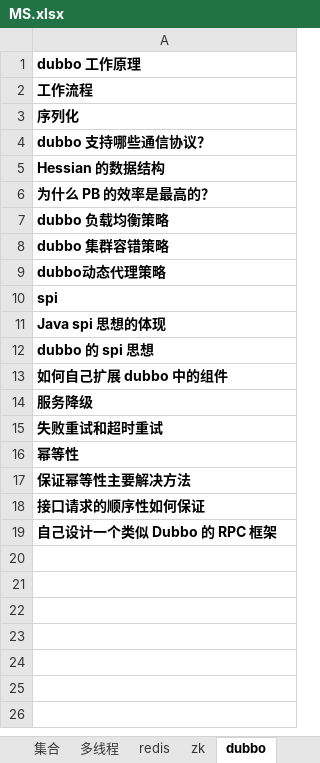
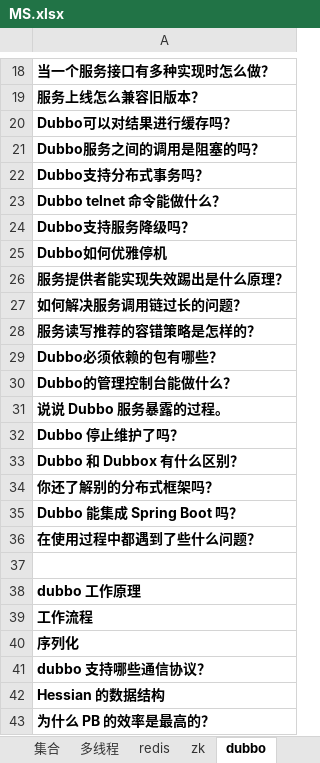
Before and after one commit to xieshiwei/JavaMS, an Excel workbook: MS.xlsx, sheet dubbo, drawn as a sheet; only a part is shown, gaps mark what is left out; the shorter side is filled out with more unchanged rows; values as stored, in another font and other column widths than the file's, no borders; the diff covers the shown part only; the diff names each change by its address in the sheet, - before the commit and + after, or states it on an @@ line.

```diff
--- a/MS.xlsx (sheet dubbo)
+++ b/MS.xlsx (sheet dubbo)
+row 18: 当一个服务接口有多种实现时怎么做？
+row 19: 服务上线怎么兼容旧版本？
+row 20: Dubbo可以对结果进行缓存吗？
+row 21: Dubbo服务之间的调用是阻塞的吗？
+row 22: Dubbo支持分布式事务吗？
+row 23: Dubbo telnet 命令能做什么？
+row 24: Dubbo支持服务降级吗？
+row 25: Dubbo如何优雅停机
+row 26: 服务提供者能实现失效踢出是什么原理？
+row 27: 如何解决服务调用链过长的问题？
+row 28: 服务读写推荐的容错策略是怎样的？
+row 29: Dubbo必须依赖的包有哪些？
+row 30: Dubbo的管理控制台能做什么？
+row 31: 说说 Dubbo 服务暴露的过程。
+row 32: Dubbo 停止维护了吗？
+row 33: Dubbo 和 Dubbox 有什么区别？
+row 34: 你还了解别的分布式框架吗？
+row 35: Dubbo 能集成 Spring Boot 吗？
+row 36: 在使用过程中都遇到了些什么问题？
+row 37: (empty)
```
Also changed, not shown: 17 added rows elsewhere in this sheet, other sheet tabs, spring/spring.xlsx, zookeeper/zookeeper.xlsx, 11 other files.
